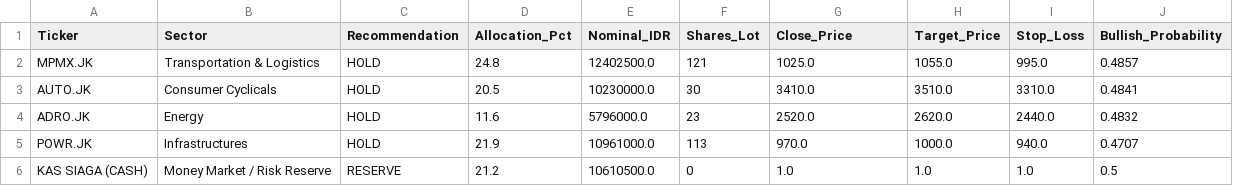
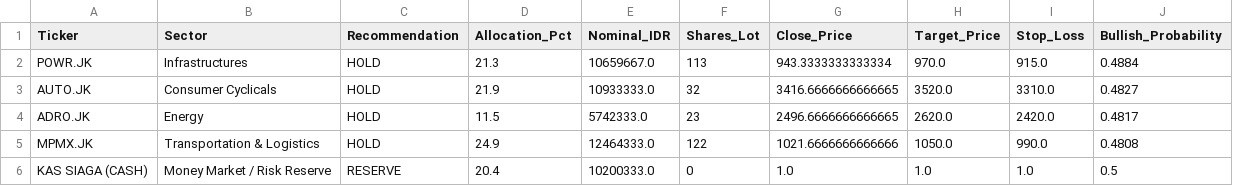
Before and after one commit to Ifan-Apres/stock-market-recommendation, a CSV file: data/processed/latest_portfolio_allocation.csv, drawn as a sheet.

```diff
--- a/data/processed/latest_portfolio_allocation.csv
+++ b/data/processed/latest_portfolio_allocation.csv
@@ -1,6 +1,6 @@
 Ticker,Sector,Recommendation,Allocation_Pct,Nominal_IDR,Shares_Lot,Close_Price,Target_Price,Stop_Loss,Bullish_Probability
-MPMX.JK,Transportation & Logistics,HOLD,24.8,12402500.0,121,1025.0,1055.0,995.0,0.4857
-AUTO.JK,Consumer Cyclicals,HOLD,20.5,10230000.0,30,3410.0,3510.0,3310.0,0.4841
-ADRO.JK,Energy,HOLD,11.6,5796000.0,23,2520.0,2620.0,2440.0,0.4832
-POWR.JK,Infrastructures,HOLD,21.9,10961000.0,113,970.0,1000.0,940.0,0.4707
-KAS SIAGA (CASH),Money Market / Risk Reserve,RESERVE,21.2,10610500.0,0,1.0,1.0,1.0,0.5
+POWR.JK,Infrastructures,HOLD,21.3,10659667.0,113,943.3333333333334,970.0,915.0,0.4884
+AUTO.JK,Consumer Cyclicals,HOLD,21.9,10933333.0,32,3416.6666666666665,3520.0,3310.0,0.4827
+ADRO.JK,Energy,HOLD,11.5,5742333.0,23,2496.6666666666665,2620.0,2420.0,0.4817
+MPMX.JK,Transportation & Logistics,HOLD,24.9,12464333.0,122,1021.6666666666666,1050.0,990.0,0.4808
+KAS SIAGA (CASH),Money Market / Risk Reserve,RESERVE,20.4,10200333.0,0,1.0,1.0,1.0,0.5
```
Also changed, not shown: data/processed/latest_alpha_recommendations_dividend.csv, data/processed/latest_alpha_recommendations_favorites.csv, 9 other files.
